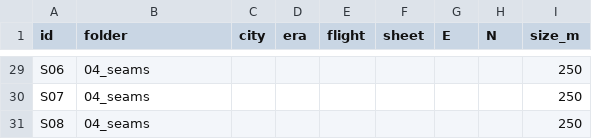
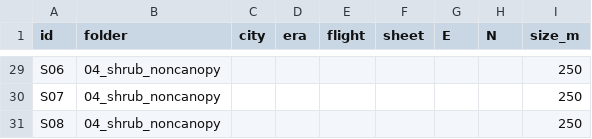
Before and after one commit to bklobucar/bw_treenet, a CSV file: label_windows.csv, drawn as a sheet; only a part is shown, gaps mark what is left out; the diff covers the shown part only; the diff names each change by its address in the sheet, - before the commit and + after, or states it on an @@ line.

```diff
--- a/label_windows.csv
+++ b/label_windows.csv
-B29:B31 (folder): 04_seams
+B29:B31 (folder): 04_shrub_noncanopy
```
Also changed, not shown: 27 edited cells elsewhere in this file, 3 other files.
